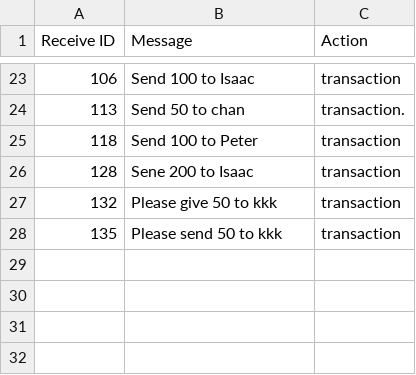
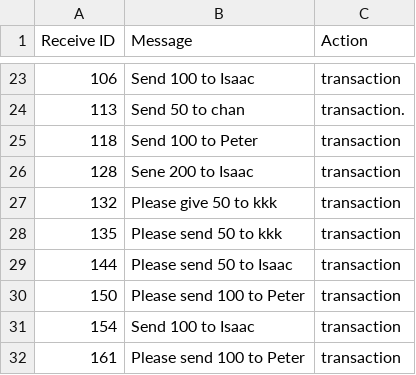
Before and after one commit to 21104988d/AF3214, a CSV file: Assignment/llm_history.csv, drawn as a sheet; only a part is shown, gaps mark what is left out.

```diff
--- a/Assignment/llm_history.csv
+++ b/Assignment/llm_history.csv
@@ -28 +28,5 @@ Receive ID,Message,Action
 135,Please send 50 to kkk,transaction
+144,Please send 50 to Isaac,transaction
+150,Please send 100 to Peter,transaction
+154,Send 100 to Isaac,transaction
+161,Please send 100 to Peter,transaction
```
Also changed, not shown: Assignment/telegram_messages.csv, Assignment/transaction_history.csv, 5 other files.
